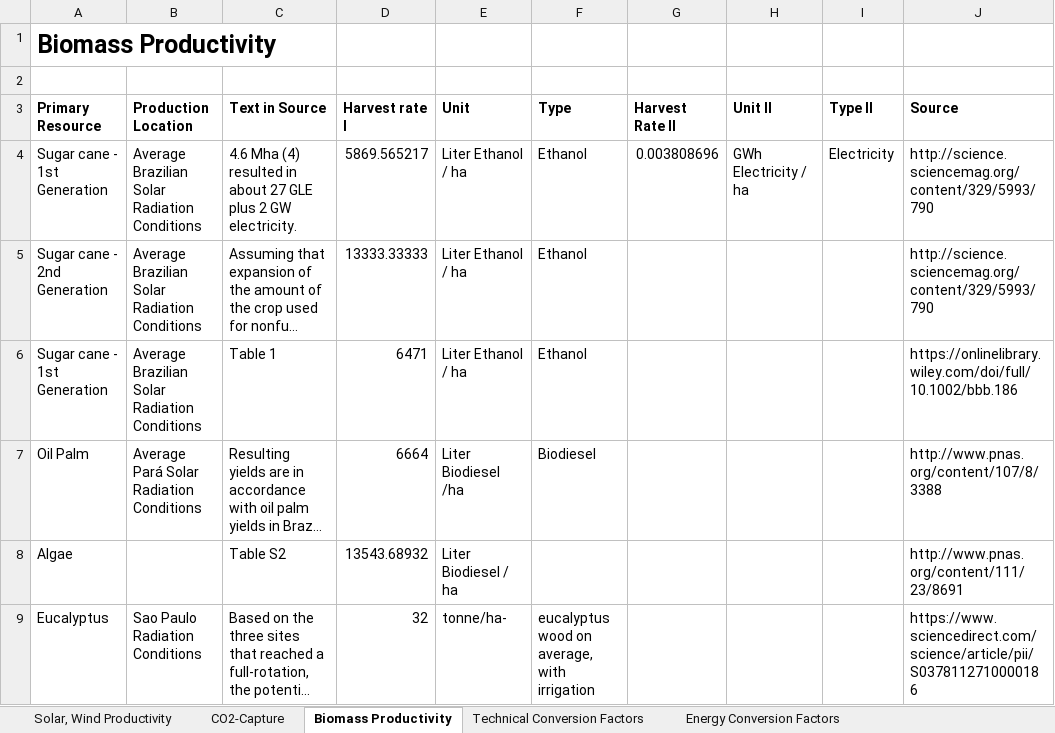
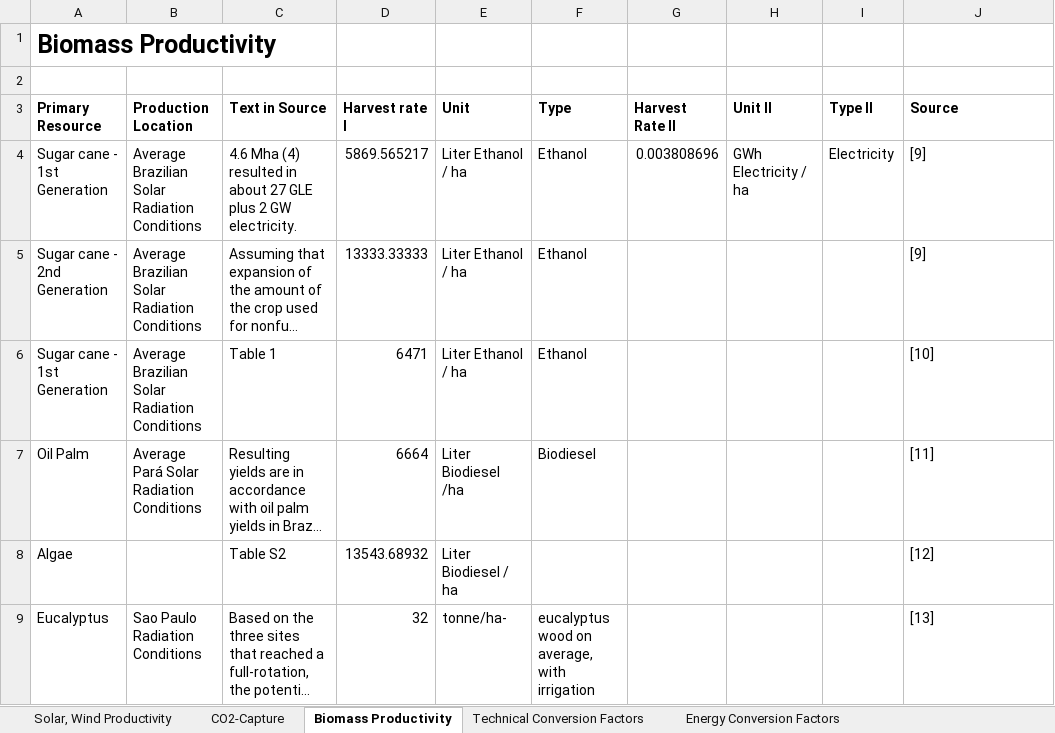
Before and after one commit to inwe-boku/Perspective_Trade, an Excel workbook: table/table1_calculation_data.xlsx, sheet Biomass Productivity, drawn as a sheet; long unchanged cells end in …; values as stored, in another font and other column widths than the file's, no borders; the diff names each change by its address in the sheet, - before the commit and + after, or states it on an @@ line.

```diff
--- a/table/table1_calculation_data.xlsx (sheet Biomass Productivity)
+++ b/table/table1_calculation_data.xlsx (sheet Biomass Productivity)
-J4:J5 (Source): http://science.sciencemag.org/content/329/5993/790
+J4:J5 (Source): [9]
-J6 (Source): https://onlinelibrary.wiley.com/doi/full/10.1002/bbb.186
+J6 (Source): [10]
-J7 (Source): http://www.pnas.org/content/107/8/3388
+J7 (Source): [11]
-J8 (Source): http://www.pnas.org/content/111/23/8691
+J8 (Source): [12]
-J9 (Source): https://www.sciencedirect.com/science/article/pii/S0378112710000186
+J9 (Source): [13]
```
Also changed, not shown: sheet Technical Conversion Factors, sheet Solar, Wind Productivity, sheet CO2-Capture, sheet Energy Conversion Factors, other sheet tabs, formulas that keep their value, 2 other files.
